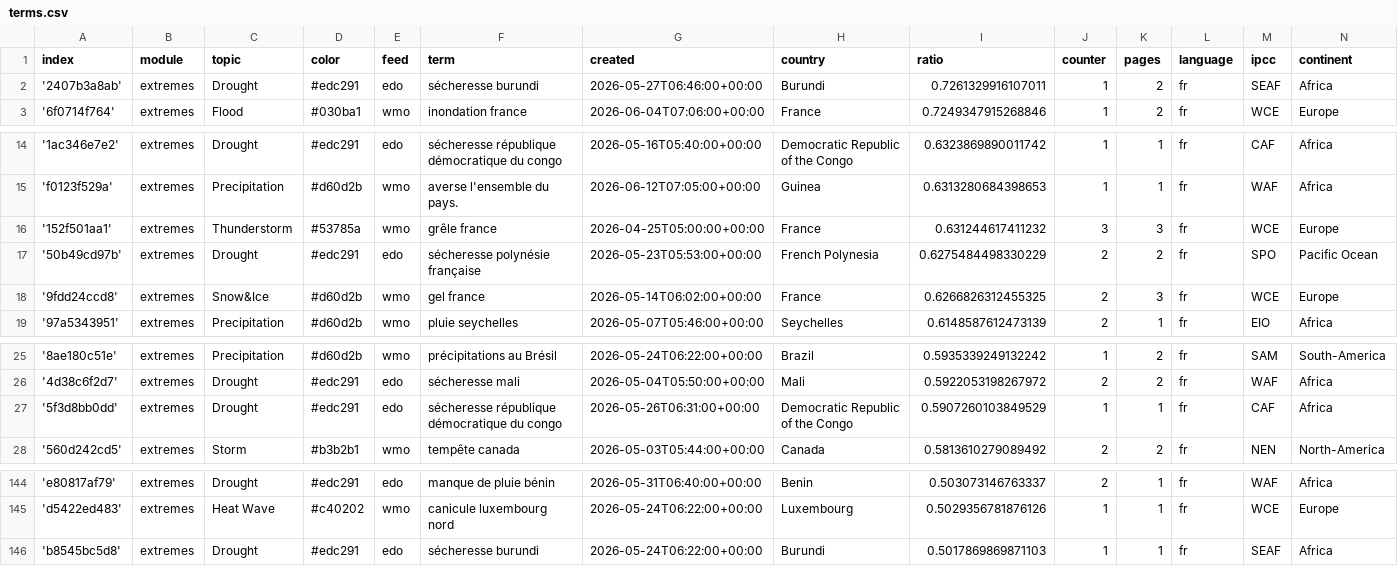
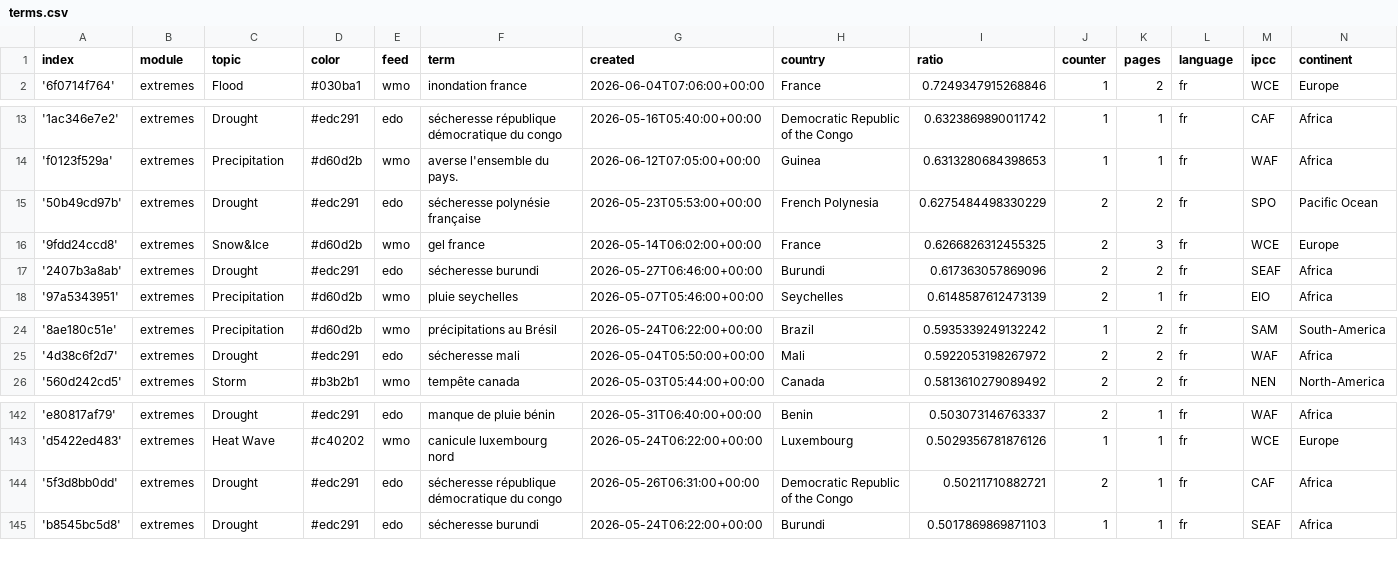
Before and after one commit to TinoH91news/frenchExtremes, a CSV file: terms.csv, drawn as a sheet; only a part is shown, gaps mark what is left out; removed rows and columns are numbered as before the commit, all else as after; the diff names each change by its address in the sheet, - before the commit and + after, or states it on an @@ line.

Commit message:
Commit from GitHub Actions (harvest:0.0)

```diff
--- a/terms.csv
+++ b/terms.csv
-row 2: '2407b3a8ab' | extremes | Drought | #edc291 | edo | sécheresse burundi | 2026-05-27T06:46:00+00:00 | Burundi | 0.7261329916107011 | 1 | 2 | fr | SEAF | Africa
-row 16: '152f501aa1' | extremes | Thunderstorm | #53785a | wmo | grêle france | 2026-04-25T05:00:00+00:00 | France | 0.631244617411232 | 3 | 3 | fr | WCE | Europe
+row 17: '2407b3a8ab' | extremes | Drought | #edc291 | edo | sécheresse burundi | 2026-05-27T06:46:00+00:00 | Burundi | 0.617363057869096 | 2 | 2 | fr | SEAF | Africa
-row 27: '5f3d8bb0dd' | extremes | Drought | #edc291 | edo | sécheresse république démocratique du congo | 2026-05-26T06:31:00+00:00 | Democratic Republic of the Congo | 0.5907260103849529 | 1 | 1 | fr | CAF | Africa
+row 144: '5f3d8bb0dd' | extremes | Drought | #edc291 | edo | sécheresse république démocratique du congo | 2026-05-26T06:31:00+00:00 | Democratic Republic of the Congo | 0.50211710882721 | 2 | 1 | fr | CAF | Africa
```
